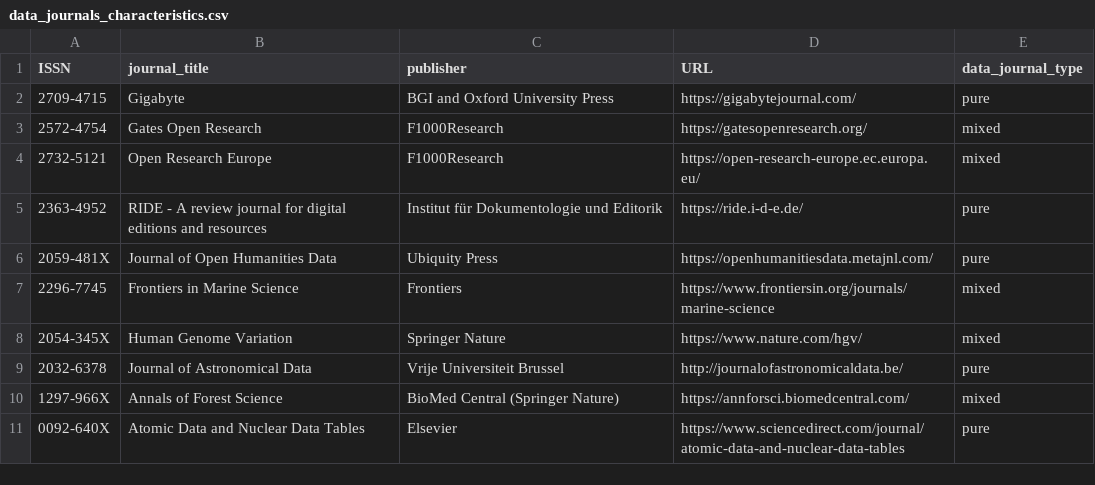
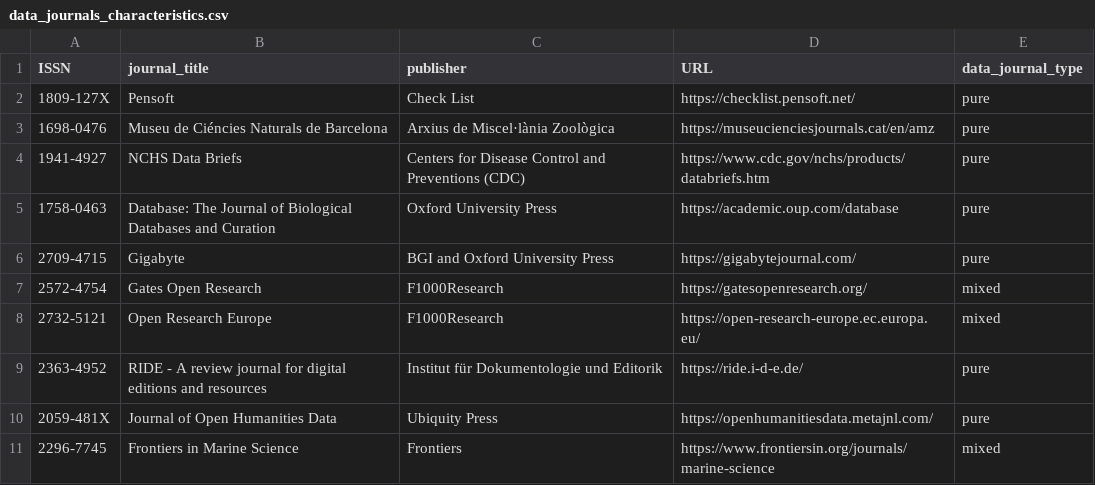
Before and after one commit to MaxiKi/data-journals, a CSV file: data_journals_characteristics.csv, drawn as a sheet; only a part is shown; the shorter side is filled out with more unchanged rows.

Commit message:
added 4 data journals
1809-127X,1698-0476,1941-4927,1758-0463

```diff
--- a/data_journals_characteristics.csv
+++ b/data_journals_characteristics.csv
@@ -1,2 +1,6 @@
 ISSN,journal_title,publisher,URL,data_journal_type
+1809-127X,Pensoft,Check List,https://checklist.pensoft.net/,pure
+1698-0476,Museu de Ciéncies Naturals de Barcelona,Arxius de Miscel·lània Zoològica,https://museucienciesjournals.cat/en/amz,pure
+1941-4927,NCHS Data Briefs,Centers for Disease Control and Preventions (CDC),https://www.cdc.gov/nchs/products/databriefs.htm,pure
+1758-0463,Database: The Journal of Biological Databases and Curation,Oxford University Press,https://academic.oup.com/database,pure
 2709-4715,Gigabyte,BGI and Oxford University Press,https://gigabytejournal.com/,pure
```
